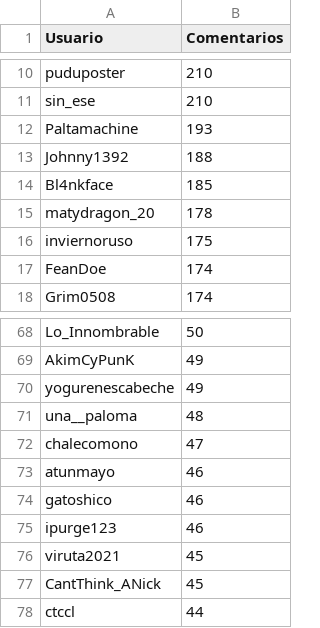
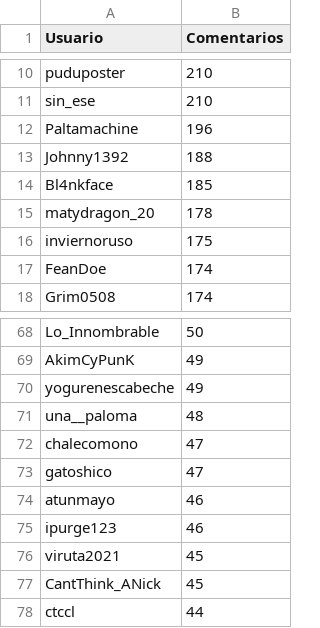
Before and after one commit to djxzinik/rChileRandom-Bot, a CSV file: weekly/2022_10_comments.csv, drawn as a sheet; only a part is shown, gaps mark what is left out.

```diff
--- a/weekly/2022_10_comments.csv
+++ b/weekly/2022_10_comments.csv
@@ -11,3 +11,3 @@ puduposter,210
 sin_ese,210
-Paltamachine,193
+Paltamachine,196
 Johnny1392,188
@@ -72,4 +72,4 @@ una__paloma,48
 chalecomono,47
+gatoshico,47
 atunmayo,46
-gatoshico,46
 ipurge123,46
```
Also changed, not shown: Users_comments.csv, weekly/current_comments.csv, 2 other files.
